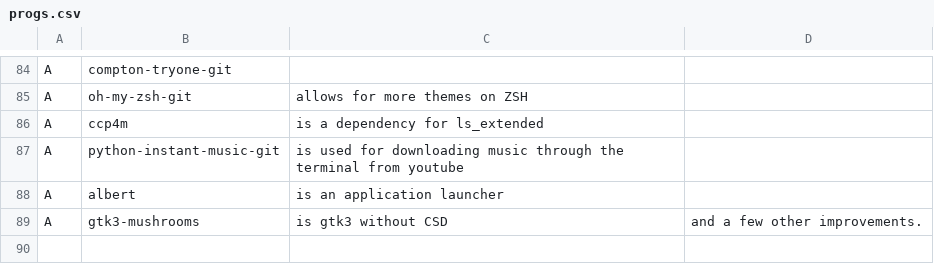
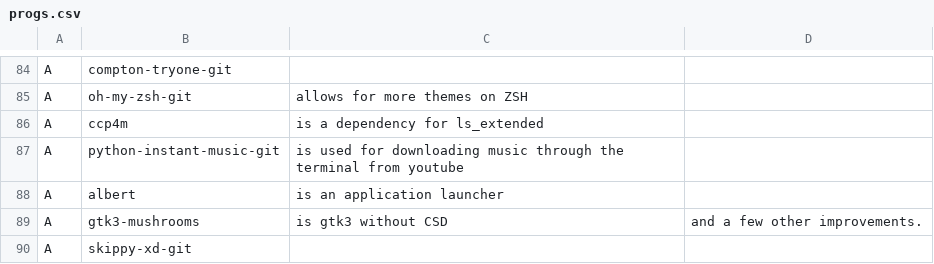
Before and after one commit to eepykate/polka, a CSV file: garbs/progs.csv, drawn as a sheet; only a part is shown, gaps mark what is left out.

```diff
--- a/garbs/progs.csv
+++ b/garbs/progs.csv
@@ -89 +89,2 @@ A,albert,is an application launcher
 A,gtk3-mushrooms,is gtk3 without CSD, and a few other improvements.
+A,skippy-xd-git,
```
Also changed, not shown: 24 other files.
